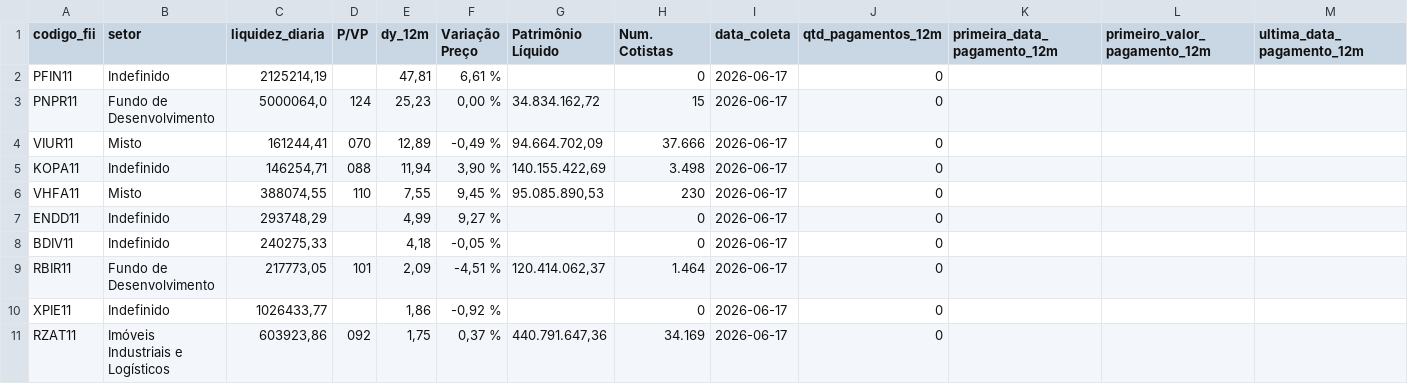
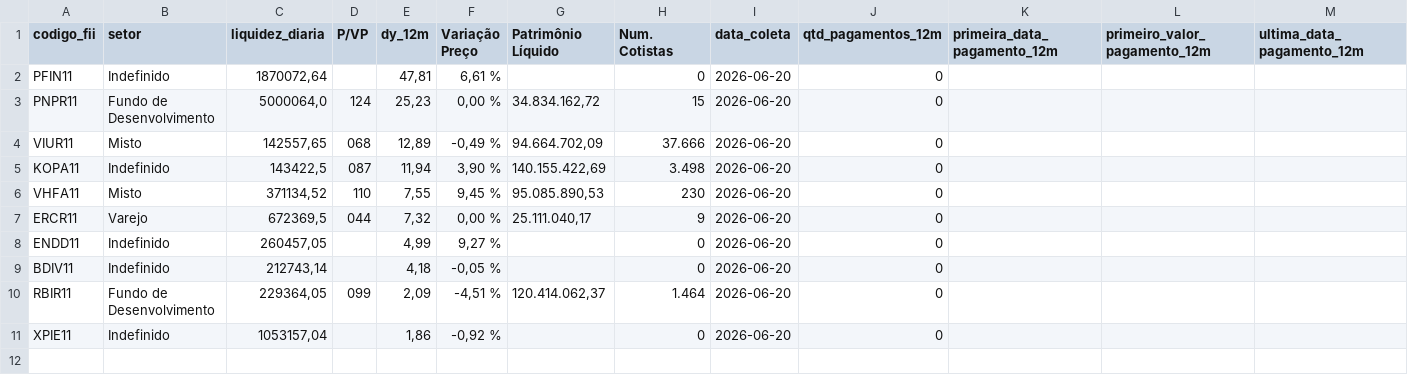
Before and after one commit to VBGVictor/CVM-FII-Data, a CSV file: output/dados_projeto/top10_dividendos_fii_com_pagamentos.csv, drawn as a sheet; only a part is shown; removed rows and columns are numbered as before the commit, all else as after; rows hold the shown columns only; the diff names each change by its address in the sheet, - before the commit and + after, or states it on an @@ line.

```diff
--- a/output/dados_projeto/top10_dividendos_fii_com_pagamentos.csv
+++ b/output/dados_projeto/top10_dividendos_fii_com_pagamentos.csv
-C2 (liquidez_diaria): 2125214,19
+C2 (liquidez_diaria): 1870072,64
-I2:I6 (data_coleta): 2026-06-17
+I2:I6 (data_coleta): 2026-06-20
-C4 (liquidez_diaria): 161244,41
+C4 (liquidez_diaria): 142557,65
-D4 (P/VP): 070
+D4 (P/VP): 068
-C5 (liquidez_diaria): 146254,71
+C5 (liquidez_diaria): 143422,5
-D5 (P/VP): 088
+D5 (P/VP): 087
-C6 (liquidez_diaria): 388074,55
+C6 (liquidez_diaria): 371134,52
+row 7: ERCR11 | Varejo | 672369,5 | 044 | 7,32 | 0,00 % | 25.111.040,17 | 9 | 2026-06-20 | 0
-C8 (liquidez_diaria): 293748,29
+C8 (liquidez_diaria): 260457,05
-I8:I11 (data_coleta): 2026-06-17
+I8:I11 (data_coleta): 2026-06-20
-C9 (liquidez_diaria): 240275,33
+C9 (liquidez_diaria): 212743,14
-C10 (liquidez_diaria): 217773,05
+C10 (liquidez_diaria): 229364,05
-D10 (P/VP): 101
+D10 (P/VP): 099
-C11 (liquidez_diaria): 1026433,77
+C11 (liquidez_diaria): 1053157,04
-row 11: RZAT11 | Imóveis Industriais e Logísticos | 603923,86 | 092 | 1,75 | 0,37 % | 440.791.647,36 | 34.169 | 2026-06-17 | 0
```
Also changed, not shown: output/dados_projeto/datas_pagamento_dividendos.csv.
